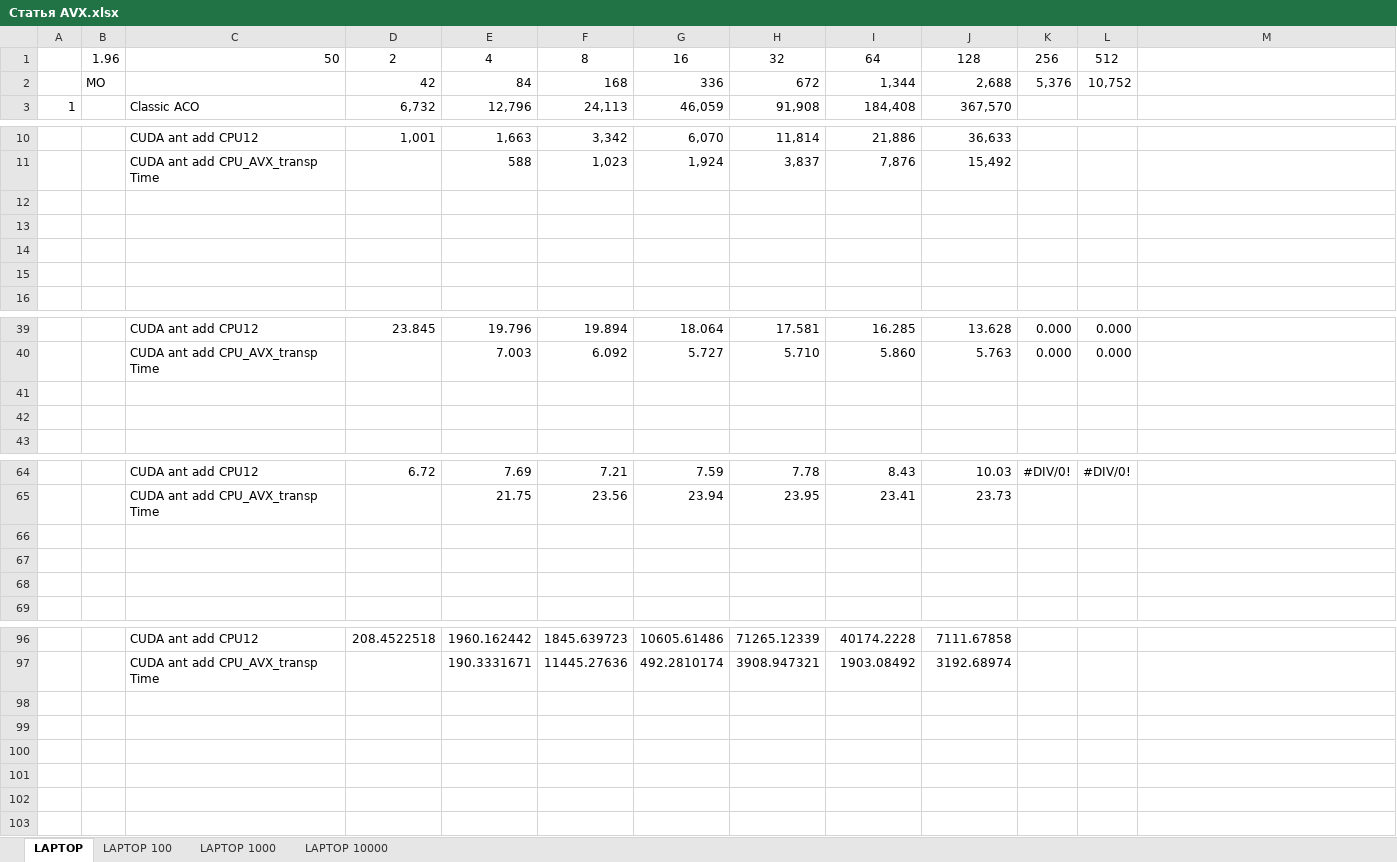
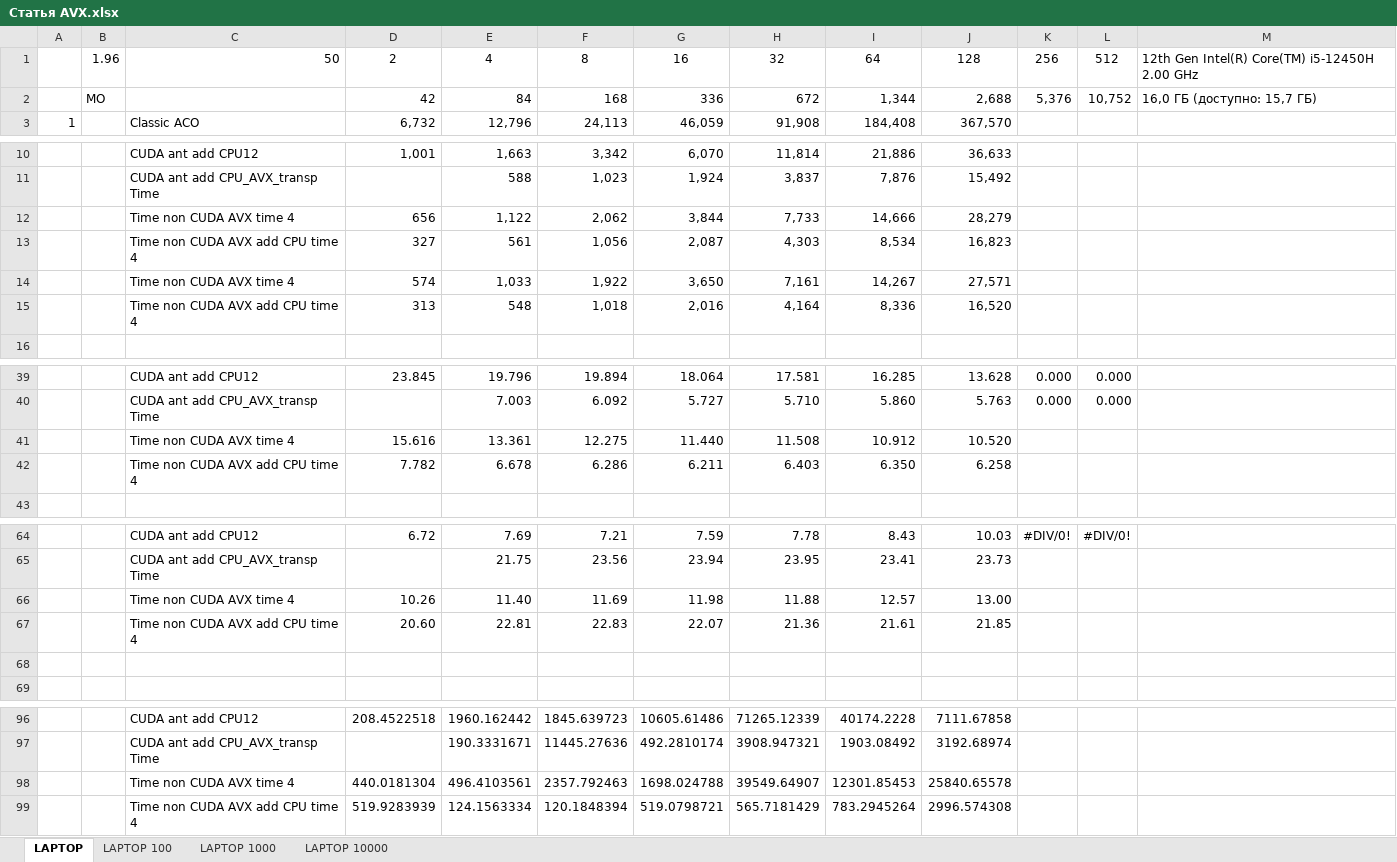
Before and after one commit to kalengul/ACO_SIMD, an Excel workbook: TRACE_ITOG_EXCEL/Статья AVX.xlsx, sheet LAPTOP, drawn as a sheet; only a part is shown, gaps mark what is left out; values as stored, in another font and other column widths than the file's, no borders; conditional formats not drawn; the diff names each change by its address in the sheet, - before the commit and + after, or states it on an @@ line.

```diff
--- a/TRACE_ITOG_EXCEL/Статья AVX.xlsx (sheet LAPTOP)
+++ b/TRACE_ITOG_EXCEL/Статья AVX.xlsx (sheet LAPTOP)
-M1: (empty)
+M1: 12th Gen Intel(R) Core(TM) i5-12450H 2.00 GHz
-M2: (empty)
+M2: 16,0 ГБ (доступно: 15,7 ГБ)
-row 12: (empty)
+row 12:  |  | Time non CUDA AVX time 4 | 656 | 1,122 | 2,062 | 3,844 | 7,733 | 14,666 | 28,279
-row 13: (empty)
+row 13:  |  | Time non CUDA AVX add CPU time 4 | 327 | 561 | 1,056 | 2,087 | 4,303 | 8,534 | 16,823
-row 14: (empty)
+row 14:  |  | Time non CUDA AVX time 4 | 574 | 1,033 | 1,922 | 3,650 | 7,161 | 14,267 | 27,571
-row 15: (empty)
+row 15:  |  | Time non CUDA AVX add CPU time 4 | 313 | 548 | 1,018 | 2,016 | 4,164 | 8,336 | 16,520
-row 41: (empty)
+row 41:  |  | Time non CUDA AVX time 4 | 15.616 | 13.361 | 12.275 | 11.440 | 11.508 | 10.912 | 10.520
-row 42: (empty)
+row 42:  |  | Time non CUDA AVX add CPU time 4 | 7.782 | 6.678 | 6.286 | 6.211 | 6.403 | 6.350 | 6.258
-row 66: (empty)
+row 66:  |  | Time non CUDA AVX time 4 | 10.26 | 11.40 | 11.69 | 11.98 | 11.88 | 12.57 | 13.00
-row 67: (empty)
+row 67:  |  | Time non CUDA AVX add CPU time 4 | 20.60 | 22.81 | 22.83 | 22.07 | 21.36 | 21.61 | 21.85
+row 98:  |  | Time non CUDA AVX time 4 | 440.0181304 | 496.4103561 | 2357.792463 | 1698.024788 | 39549.64907 | 12301.85453 | 25840.65578
+row 99:  |  | Time non CUDA AVX add CPU time 4 | 519.9283939 | 124.1563334 | 120.1848394 | 519.0798721 | 565.7181429 | 783.2945264 | 2996.574308
```
Also changed, not shown: 14 other files.
